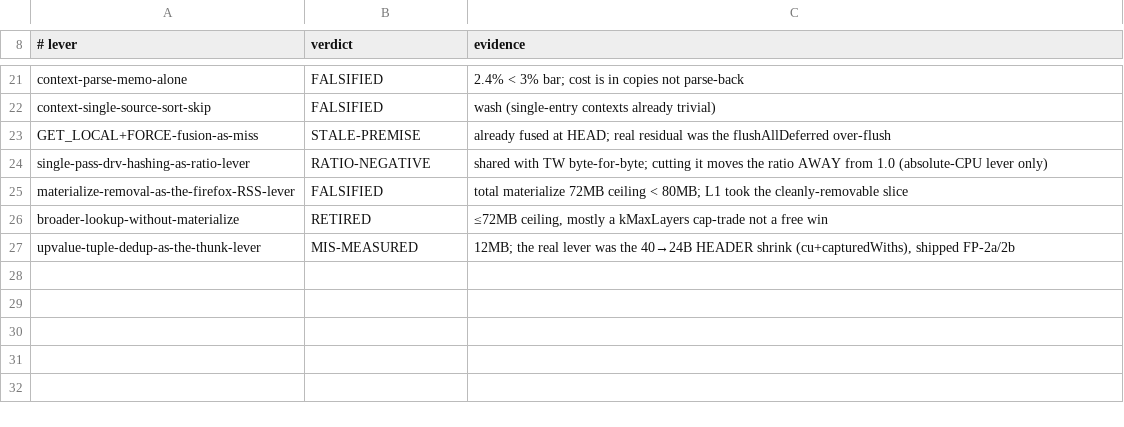
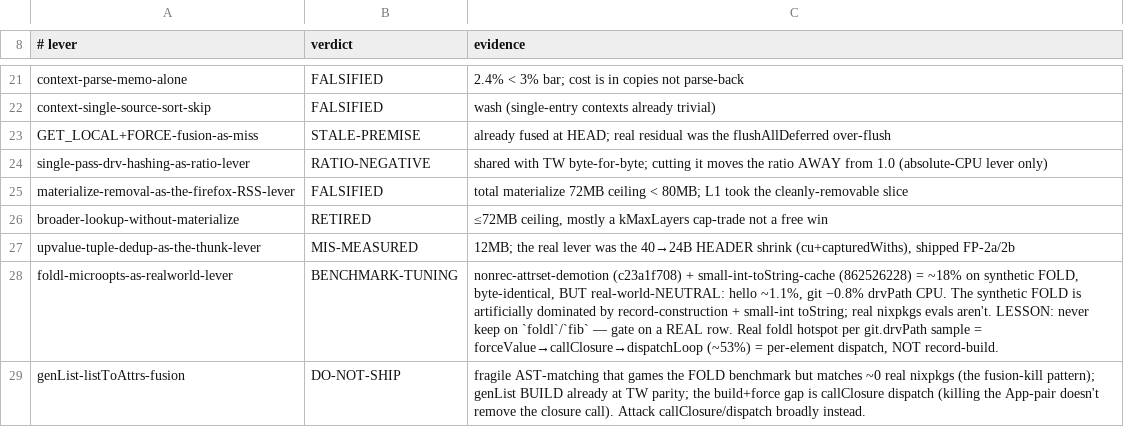
Before and after one commit to angerman/nix, a TSV file: src/libexpr-v3/research/do-not-repropose.tsv, drawn as a sheet; only a part is shown, gaps mark what is left out.

```diff
--- a/src/libexpr-v3/research/do-not-repropose.tsv
+++ b/src/libexpr-v3/research/do-not-repropose.tsv
@@ -27 +27,3 @@ broader-lookup-without-materialize	RETIRED	≤72MB ceiling, mostly a kMaxLayers
 upvalue-tuple-dedup-as-the-thunk-lever	MIS-MEASURED	12MB; the real lever was the 40→24B HEADER shrink (cu+capturedWiths), shipped FP-2a/2b
+foldl-microopts-as-realworld-lever	BENCHMARK-TUNING	nonrec-attrset-demotion (c23a1f708) + small-int-toString-cache (862526228) = ~18% on synthetic FOLD, byte-identical, BUT real-world-NEUTRAL: hello ~1.1%, git −0.8% drvPath CPU. The synthetic FOLD is artificially dominated by record-construction + small-int toString; real nixpkgs evals aren't. LESSON: never keep on `foldl`/`fib` — gate on a REAL row. Real foldl hotspot per git.drvPath sample = forceValue→callClosure→dispatchLoop (~53%) = per-element dispatch, NOT record-build.
+genList-listToAttrs-fusion	DO-NOT-SHIP	fragile AST-matching that games the FOLD benchmark but matches ~0 real nixpkgs (the fusion-kill pattern); genList BUILD already at TW parity; the build+force gap is callClosure dispatch (killing the App-pair doesn't remove the closure call). Attack callClosure/dispatch broadly instead.
```
Also changed, not shown: 1 other file.
